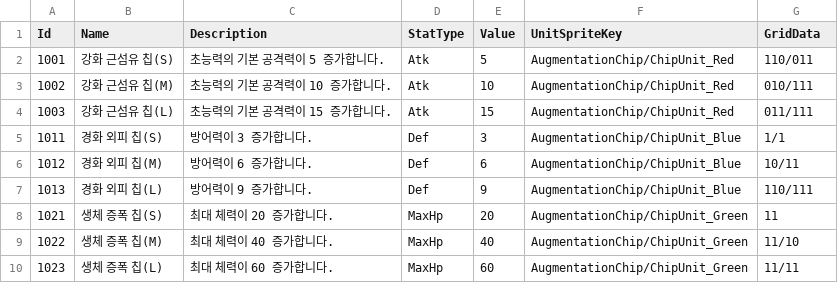
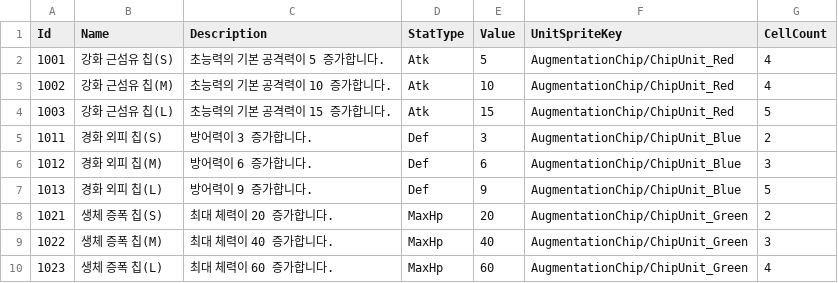
Before and after one commit to keeeery/ODDITY, a TSV file: Assets/StreamingAssets/Table/AugmentationChip.tsv, drawn as a sheet.

```diff
--- a/Assets/StreamingAssets/Table/AugmentationChip.tsv
+++ b/Assets/StreamingAssets/Table/AugmentationChip.tsv
@@ -1,10 +1,10 @@
-Id	Name	Description	StatType	Value	UnitSpriteKey	GridData
-1001	강화 근섬유 칩(S)	초능력의 기본 공격력이 5 증가합니다.	Atk	5	AugmentationChip/ChipUnit_Red	110/011
-1002	강화 근섬유 칩(M)	초능력의 기본 공격력이 10 증가합니다.	Atk	10	AugmentationChip/ChipUnit_Red	010/111
-1003	강화 근섬유 칩(L)	초능력의 기본 공격력이 15 증가합니다.	Atk	15	AugmentationChip/ChipUnit_Red	011/111
-1011	경화 외피 칩(S)	방어력이 3 증가합니다.	Def	3	AugmentationChip/ChipUnit_Blue	1/1
-1012	경화 외피 칩(M)	방어력이 6 증가합니다.	Def	6	AugmentationChip/ChipUnit_Blue	10/11
-1013	경화 외피 칩(L)	방어력이 9 증가합니다.	Def	9	AugmentationChip/ChipUnit_Blue	110/111
-1021	생체 증폭 칩(S)	최대 체력이 20 증가합니다.	MaxHp	20	AugmentationChip/ChipUnit_Green	11
-1022	생체 증폭 칩(M)	최대 체력이 40 증가합니다.	MaxHp	40	AugmentationChip/ChipUnit_Green	11/10
-1023	생체 증폭 칩(L)	최대 체력이 60 증가합니다.	MaxHp	60	AugmentationChip/ChipUnit_Green	11/11
+Id	Name	Description	StatType	Value	UnitSpriteKey	CellCount
+1001	강화 근섬유 칩(S)	초능력의 기본 공격력이 5 증가합니다.	Atk	5	AugmentationChip/ChipUnit_Red	4
+1002	강화 근섬유 칩(M)	초능력의 기본 공격력이 10 증가합니다.	Atk	10	AugmentationChip/ChipUnit_Red	4
+1003	강화 근섬유 칩(L)	초능력의 기본 공격력이 15 증가합니다.	Atk	15	AugmentationChip/ChipUnit_Red	5
+1011	경화 외피 칩(S)	방어력이 3 증가합니다.	Def	3	AugmentationChip/ChipUnit_Blue	2
+1012	경화 외피 칩(M)	방어력이 6 증가합니다.	Def	6	AugmentationChip/ChipUnit_Blue	3
+1013	경화 외피 칩(L)	방어력이 9 증가합니다.	Def	9	AugmentationChip/ChipUnit_Blue	5
+1021	생체 증폭 칩(S)	최대 체력이 20 증가합니다.	MaxHp	20	AugmentationChip/ChipUnit_Green	2
+1022	생체 증폭 칩(M)	최대 체력이 40 증가합니다.	MaxHp	40	AugmentationChip/ChipUnit_Green	3
+1023	생체 증폭 칩(L)	최대 체력이 60 증가합니다.	MaxHp	60	AugmentationChip/ChipUnit_Green	4
```
Also changed, not shown: 10 other files.
